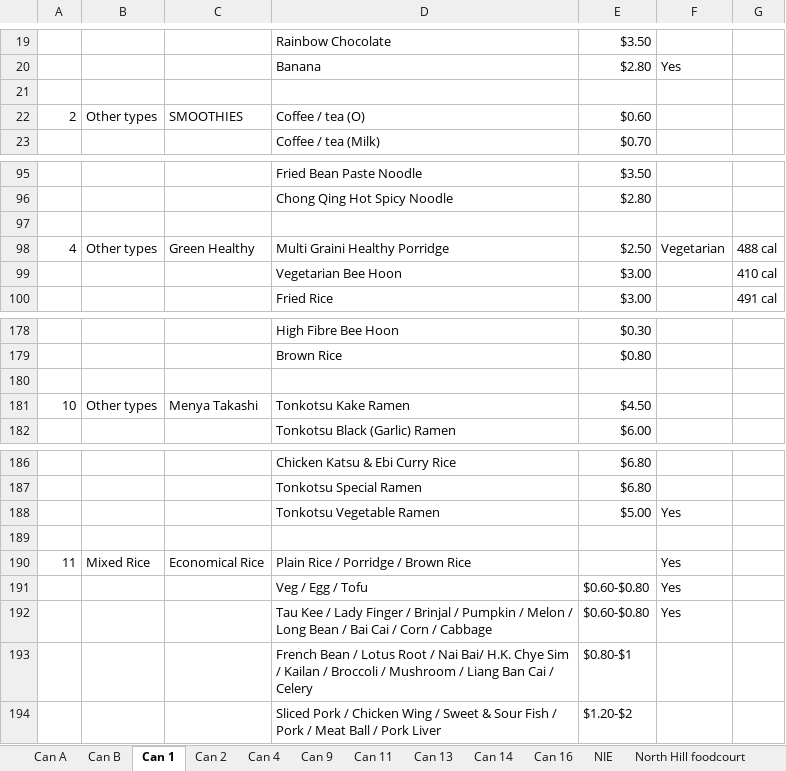
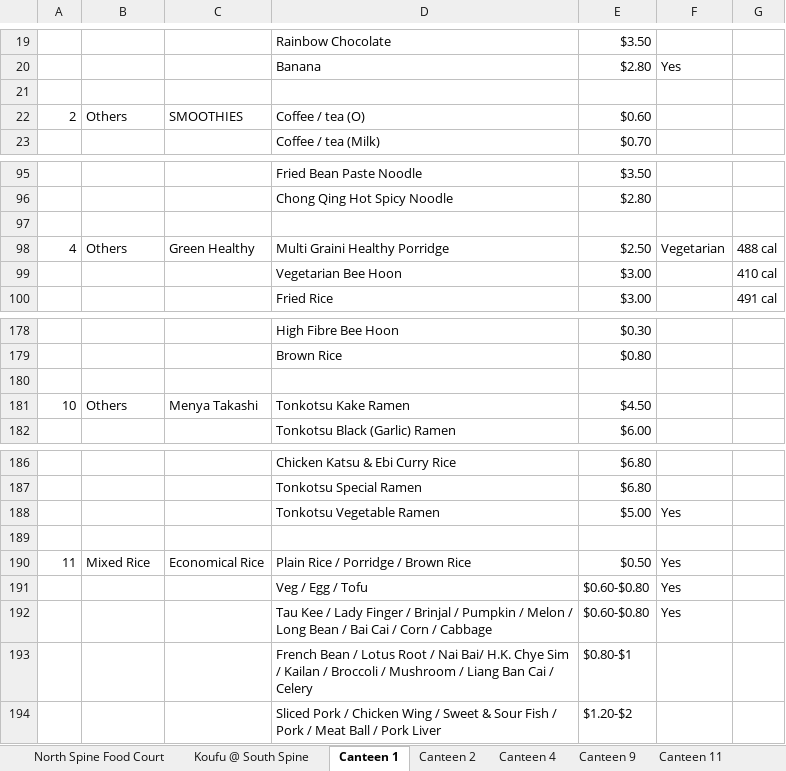
Before and after one commit to dinhkhoathoanganh/botce1003, an Excel workbook: Canteen Restaurant List.xlsx, sheet Canteen 1, drawn as a sheet; only a part is shown, gaps mark what is left out; values as stored, in another font and other column widths than the file's, no borders; the diff names each change by its address in the sheet, - before the commit and + after, or states it on an @@ line.

```diff
--- a/Canteen Restaurant List.xlsx (sheet Canteen 1)
+++ b/Canteen Restaurant List.xlsx (sheet Canteen 1)
-sheet tab: Can A
+sheet tab: North Spine Food Court
-sheet tab: Can B
+sheet tab: Koufu @ South Spine
-sheet tab: Can 1
+sheet tab: Canteen 1
-sheet tab: Can 2
+sheet tab: Canteen 2
-sheet tab: Can 4
+sheet tab: Canteen 4
-sheet tab: Can 9
+sheet tab: Canteen 9
-sheet tab: Can 11
+sheet tab: Canteen 11
-B22: Other types
+B22: Others
-B98: Other types
+B98: Others
-B181: Other types
+B181: Others
-E190: (empty)
+E190: $0.50
```
Also changed, not shown: sheet North Spine Food Court, sheet Canteen 2, sheet NIE Food Court, sheet Canteen 16, sheet North Hill, sheet Canteen 14, 5 more sheets, other sheet tabs, 2 other files.
